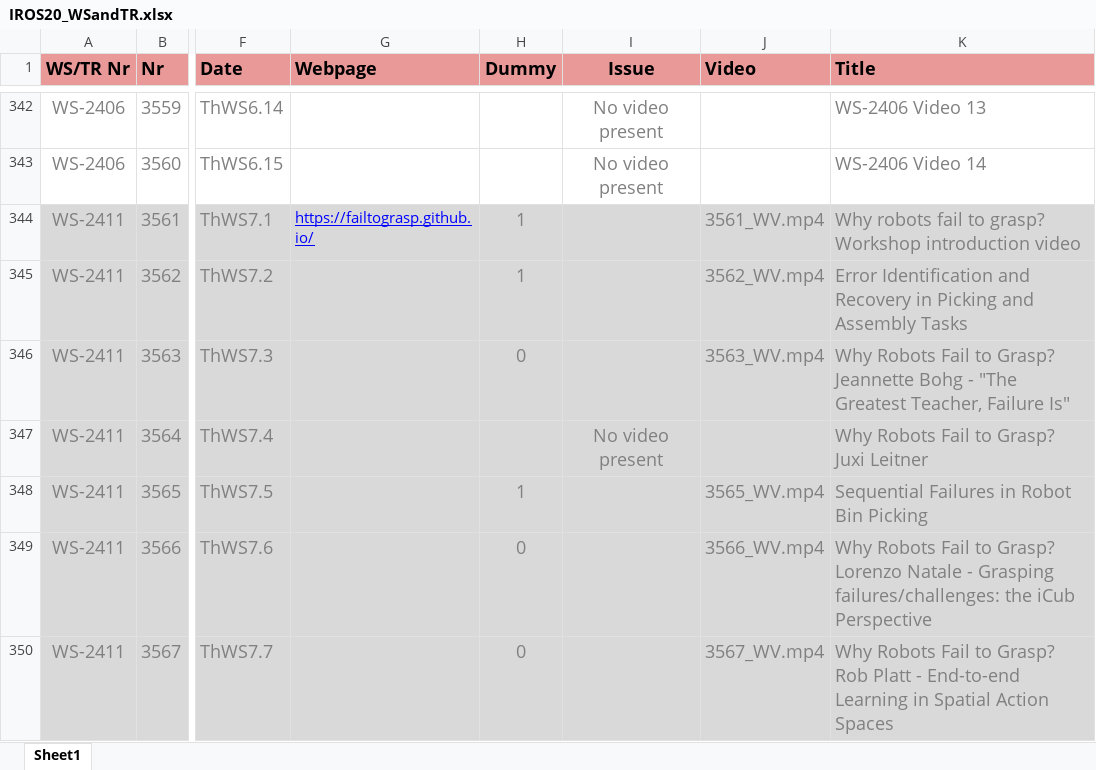
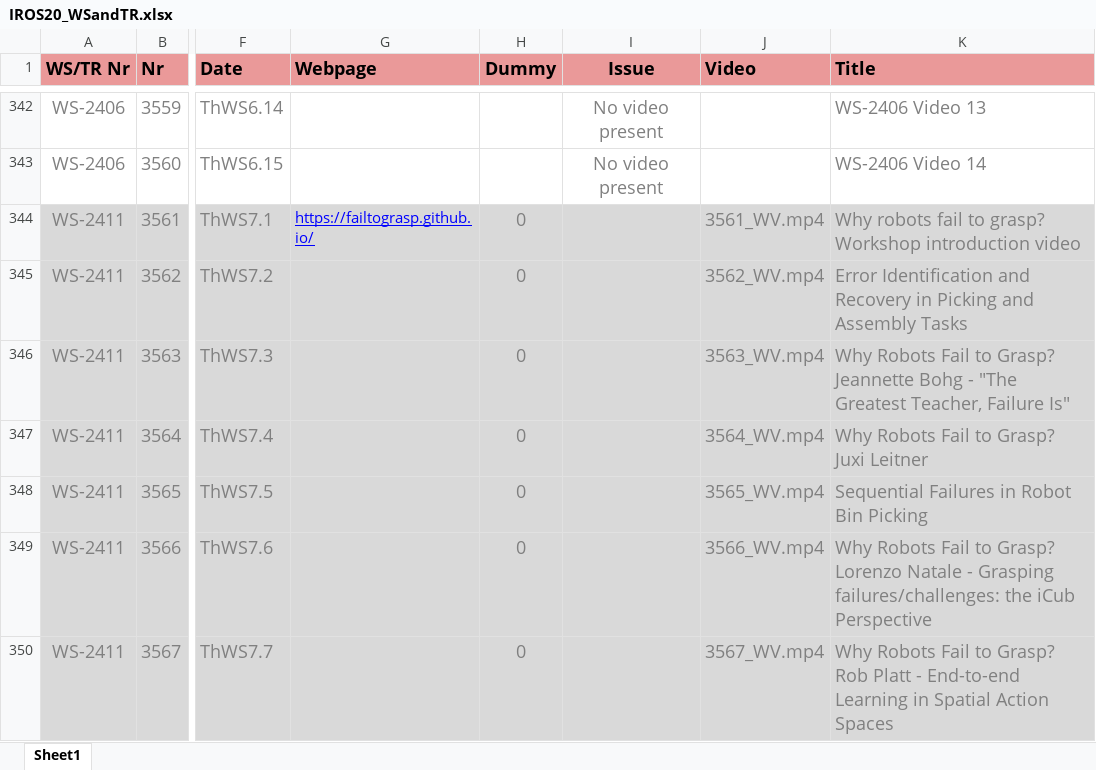
Before and after one commit to akdba0207/IROS20Ondemand, an Excel workbook: polls/IROS20_WSandTR.xlsx, sheet Sheet1, drawn as a sheet; only a part is shown, gaps mark what is left out; values as stored, in another font and other column widths than the file's, no borders; the diff covers the shown part only; the diff names each change by its address in the sheet, - before the commit and + after, or states it on an @@ line.

```diff
--- a/polls/IROS20_WSandTR.xlsx (sheet Sheet1)
+++ b/polls/IROS20_WSandTR.xlsx (sheet Sheet1)
-H344:H345 (Dummy): 1
+H344:H345 (Dummy): 0
-H347 (Dummy): (empty)
+H347 (Dummy): 0
-I347 (Issue): No video present
+I347 (Issue): (empty)
-J347 (Video): (empty)
+J347 (Video): 3564_WV.mp4
-H348 (Dummy): 1
+H348 (Dummy): 0
```
Also changed, not shown: 7 edited cells elsewhere in this sheet, polls/IROS20_Sessions_Chairs.xlsx, 23 other files.
